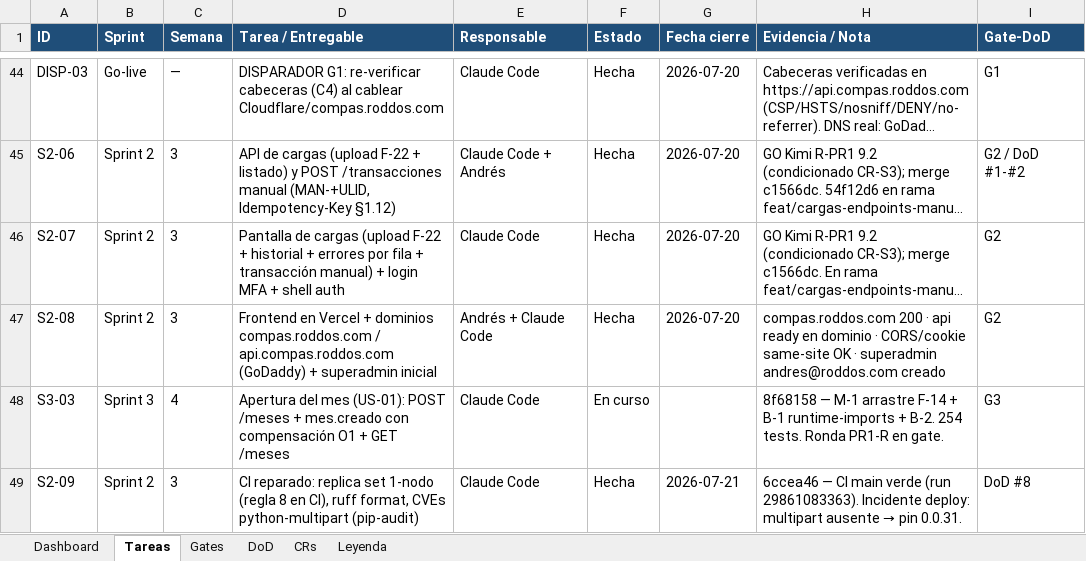
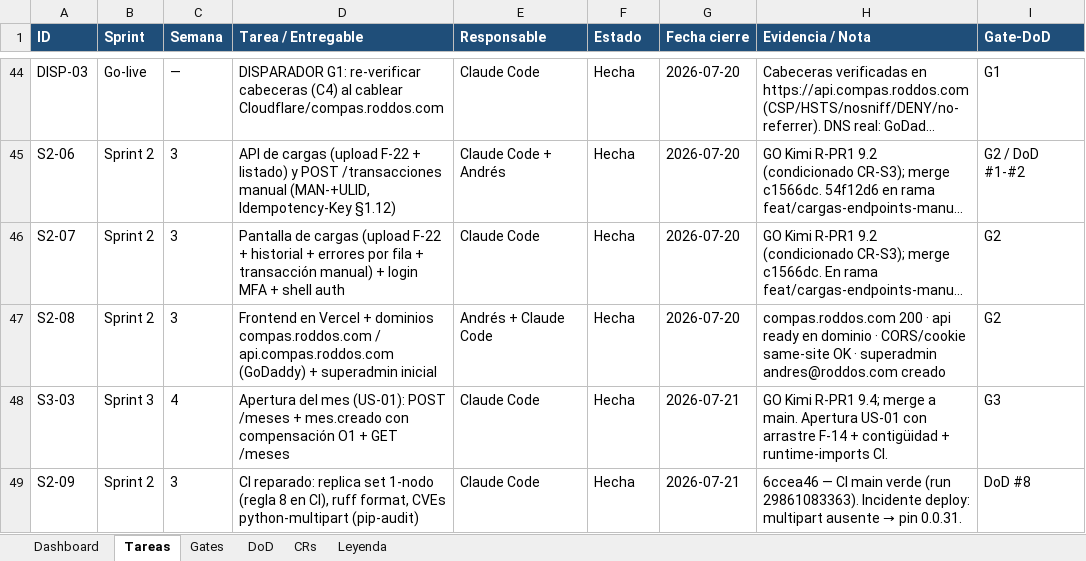
Before and after one commit to RoddosColombia/compas, an Excel workbook: docs/COMPAS_Control_Desarrollo.xlsx, sheet Tareas, drawn as a sheet; only a part is shown, gaps mark what is left out; long unchanged cells end in …; values as stored, in another font and other column widths than the file's, no borders; the diff names each change by its address in the sheet, - before the commit and + after, or states it on an @@ line.

```diff
--- a/docs/COMPAS_Control_Desarrollo.xlsx (sheet Tareas)
+++ b/docs/COMPAS_Control_Desarrollo.xlsx (sheet Tareas)
-F48 (Estado): En curso
+F48 (Estado): Hecha
-G48 (Fecha cierre): (empty)
+G48 (Fecha cierre): 2026-07-21
-H48 (Evidencia / Nota): 8f68158 — M-1 arrastre F-14 + B-1 runtime-imports + B-2. 254 tests. Ronda PR1-R en gate.
+H48 (Evidencia / Nota): GO Kimi R-PR1 9.4; merge a main. Apertura US-01 con arrastre F-14 + contigüidad + runtime-imports CI.
```
Also changed, not shown: sheet Gates.
